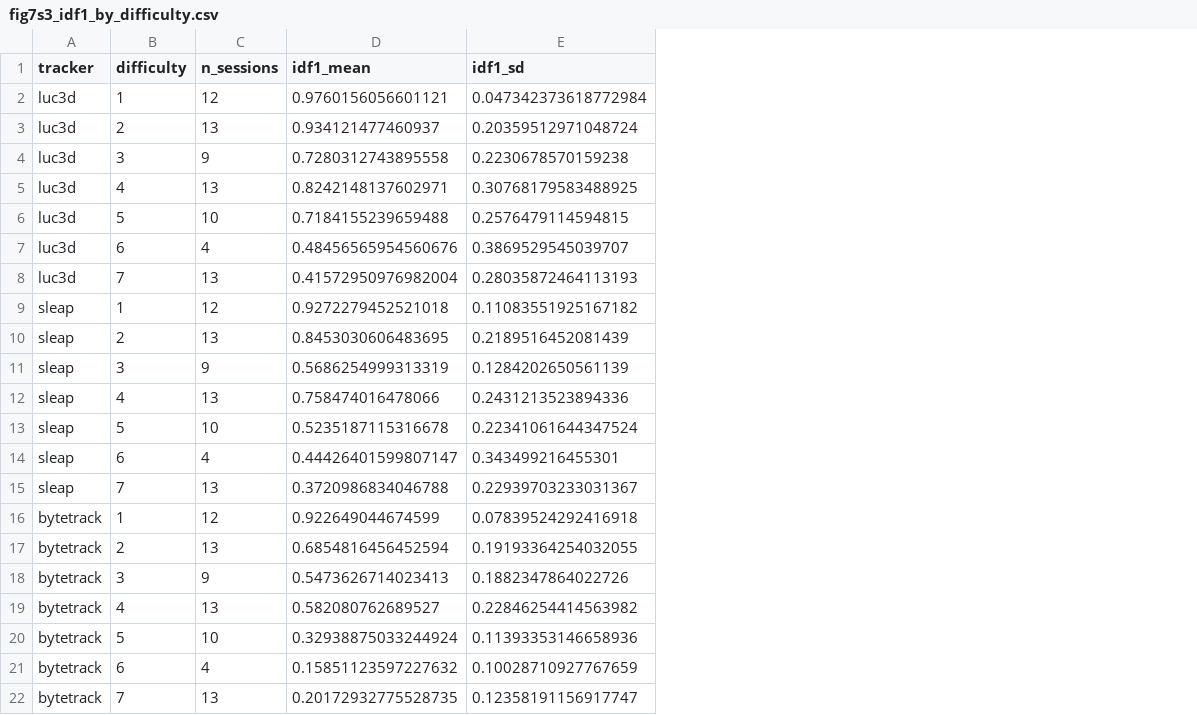
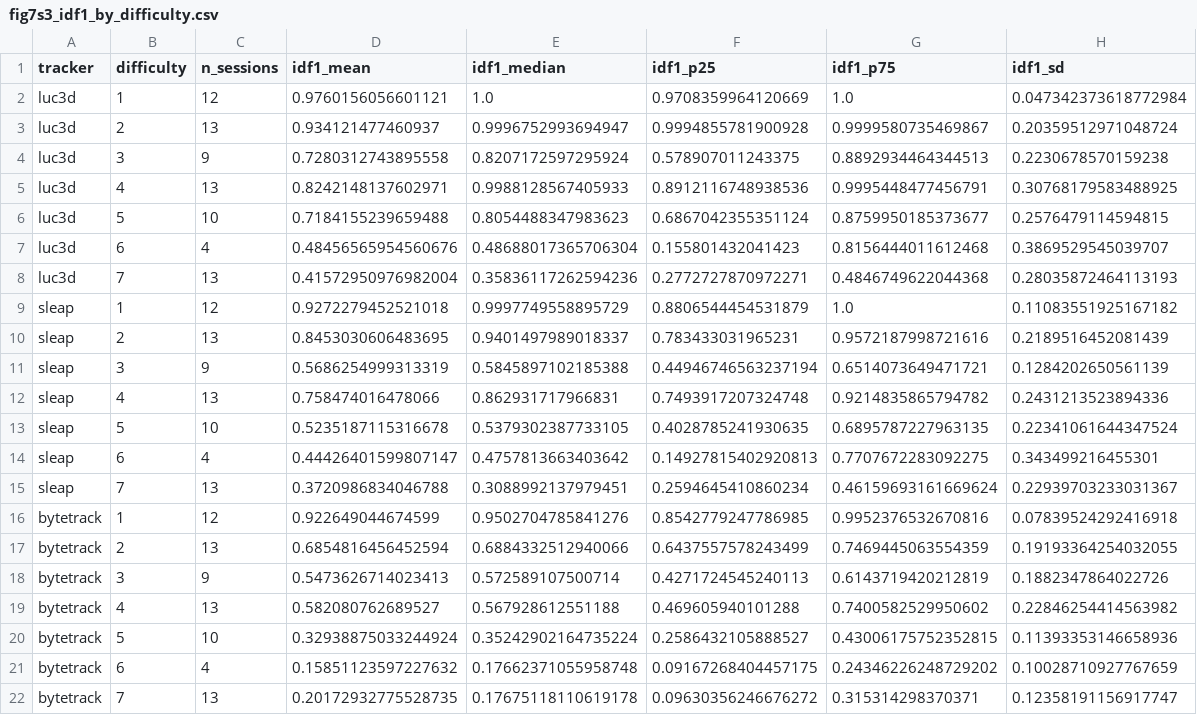
Before and after one commit to talmolab/luc3d, a CSV file: figs/data/fig7/fig7s3_idf1_by_difficulty.csv, drawn as a sheet; the diff names each change by its address in the sheet, - before the commit and + after, or states it on an @@ line.

```diff
--- a/figs/data/fig7/fig7s3_idf1_by_difficulty.csv
+++ b/figs/data/fig7/fig7s3_idf1_by_difficulty.csv
+column E (idf1_median), rows 2-22: 1.0 | 0.9996752993694947 | 0.8207172597295924 | 0.9988128567405933 | 0.8054488347983623 | 0.48688017365706304 | 0.35836117262594236 | 0.9997749558895729 | 0.9401497989018337 | 0.5845897102185388 | 0.862931717966831 | 0.5379302387733105 | 0.4757813663403642 | 0.3088992137979451 | 0.9502704785841276 | 0.6884332512940066 | 0.572589107500714 | 0.567928612551188 | 0.35242902164735224 | 0.17662371055958748 | 0.17675118110619178
+column F (idf1_p25), rows 2-22: 0.9708359964120669 | 0.9994855781900928 | 0.578907011243375 | 0.8912116748938536 | 0.6867042355351124 | 0.155801432041423 | 0.2772727870972271 | 0.8806544454531879 | 0.783433031965231 | 0.44946746563237194 | 0.7493917207324748 | 0.4028785241930635 | 0.14927815402920813 | 0.2594645410860234 | 0.8542779247786985 | 0.6437557578243499 | 0.4271724545240113 | 0.469605940101288 | 0.2586432105888527 | 0.09167268404457175 | 0.09630356246676272
+column G (idf1_p75), rows 2-22: 1.0 | 0.9999580735469867 | 0.8892934464344513 | 0.9995448477456791 | 0.8759950185373677 | 0.8156444011612468 | 0.4846749622044368 | 1.0 | 0.9572187998721616 | 0.6514073649471721 | 0.9214835865794782 | 0.6895787227963135 | 0.7707672283092275 | 0.46159693161669624 | 0.9952376532670816 | 0.7469445063554359 | 0.6143719420212819 | 0.7400582529950602 | 0.43006175752352815 | 0.24346226248729202 | 0.315314298370371
```
Also changed, not shown: figs/data/fig6/fig6e_corpora.csv, 37 other files.
